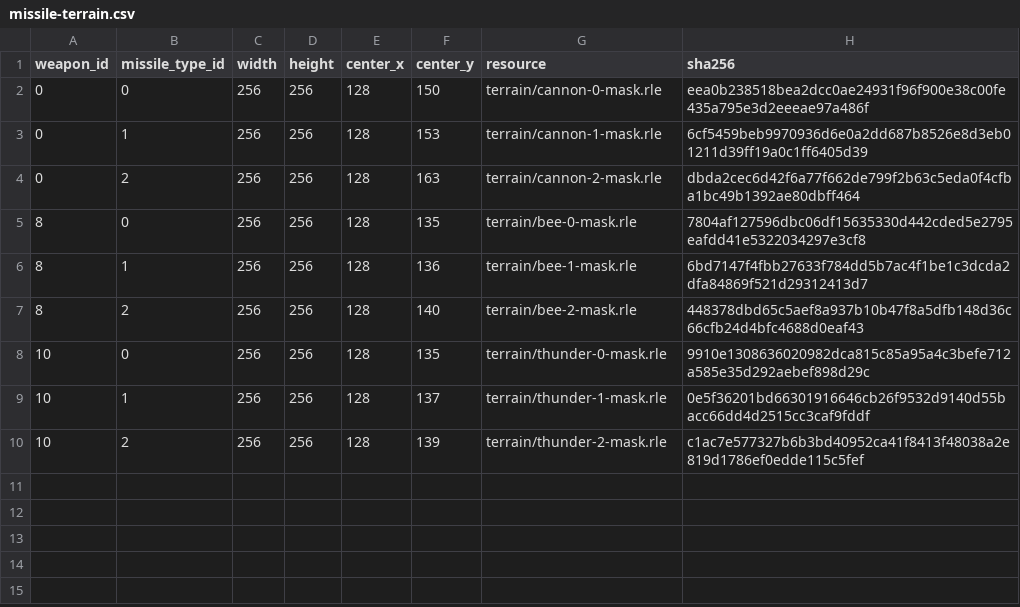
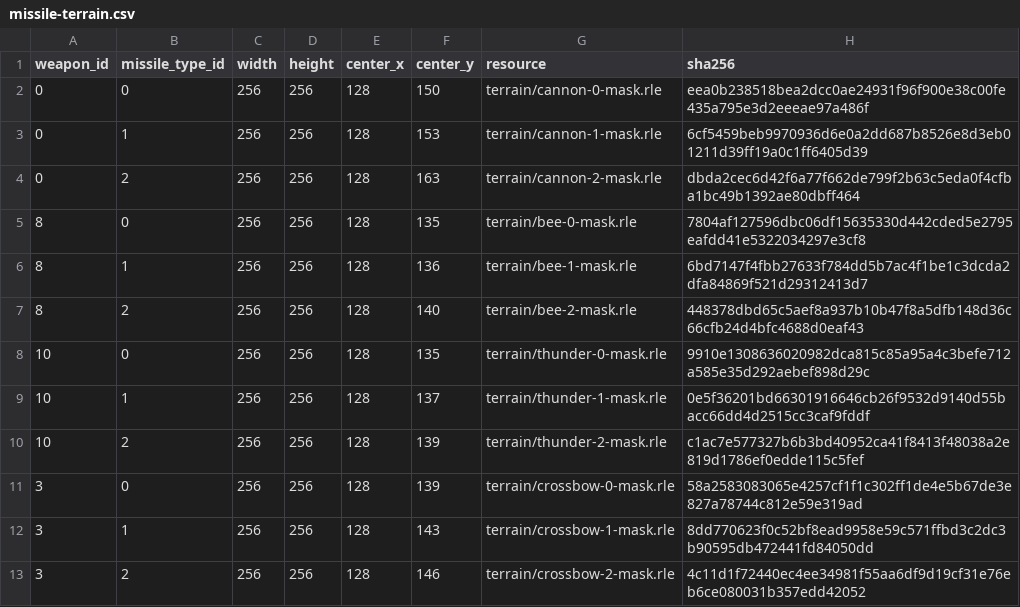
Before and after one commit to onitofu/taan-backend, a CSV file: src/main/resources/match/missile-terrain.csv, drawn as a sheet; the diff names each change by its address in the sheet, - before the commit and + after, or states it on an @@ line.

Commit message:
feat(match): add crossbow with intrinsic special guidance

```diff
--- a/src/main/resources/match/missile-terrain.csv
+++ b/src/main/resources/match/missile-terrain.csv
+row 11: 3 | 0 | 256 | 256 | 128 | 139 | terrain/crossbow-0-mask.rle | 58a2583083065e4257cf1f1c302ff1de4e5b67de3e827a78744c812e59e319ad
+row 12: 3 | 1 | 256 | 256 | 128 | 143 | terrain/crossbow-1-mask.rle | 8dd770623f0c52bf8ead9958e59c571ffbd3c2dc3b90595db472441fd84050dd
+row 13: 3 | 2 | 256 | 256 | 128 | 146 | terrain/crossbow-2-mask.rle | 4c11d1f72440ec4ee34981f55aa6df9d19cf31e76eb6ce080031b357edd42052
```
Also changed, not shown: src/main/resources/match/weapon-attacks.csv, 33 other files.
